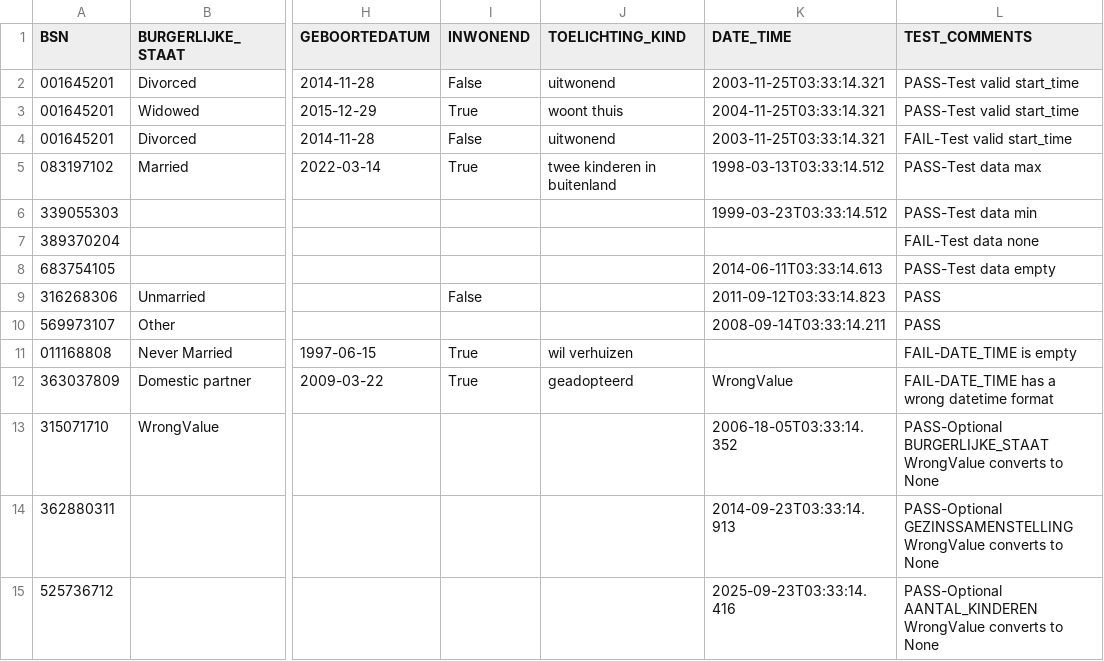
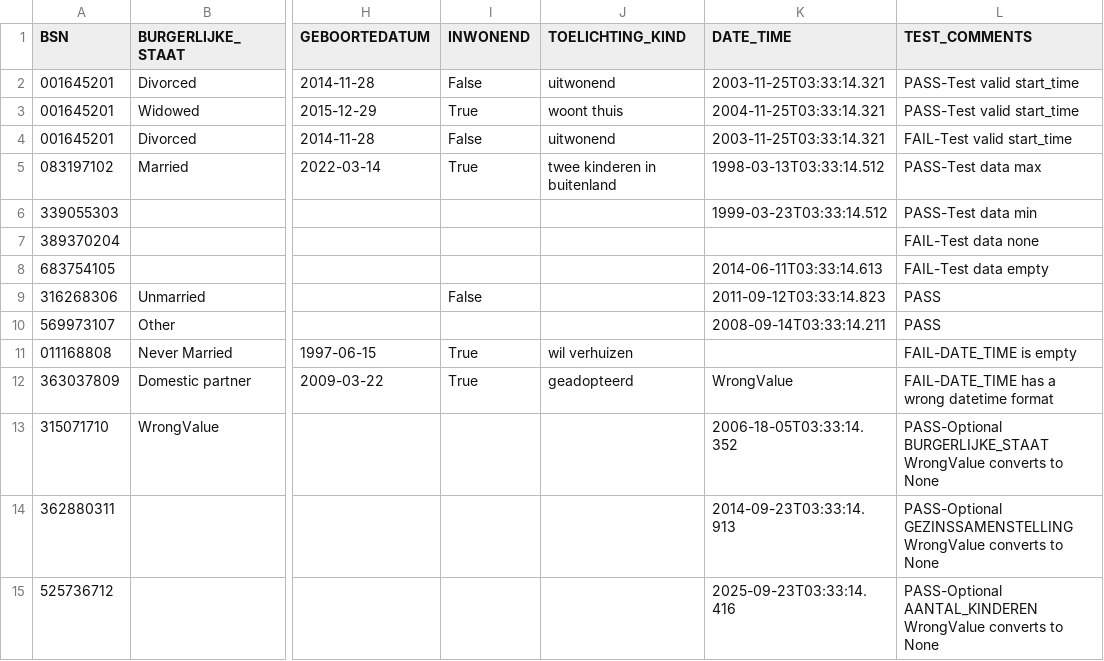
Before and after one commit to MaastrichtUniversity/docker-health, a CSV file: data/test-demo-data/csv/gezinssituatie_2024.csv, drawn as a sheet; only a part is shown, gaps mark what is left out; the diff names each change by its address in the sheet, - before the commit and + after, or states it on an @@ line.

Commit message:
Change "Test data empty" to FAIL [DHHDP-1215, DHHDP-1301]

```diff
--- a/data/test-demo-data/csv/gezinssituatie_2024.csv
+++ b/data/test-demo-data/csv/gezinssituatie_2024.csv
-L8 (TEST_COMMENTS): PASS-Test data empty
+L8 (TEST_COMMENTS): FAIL-Test data empty
```
